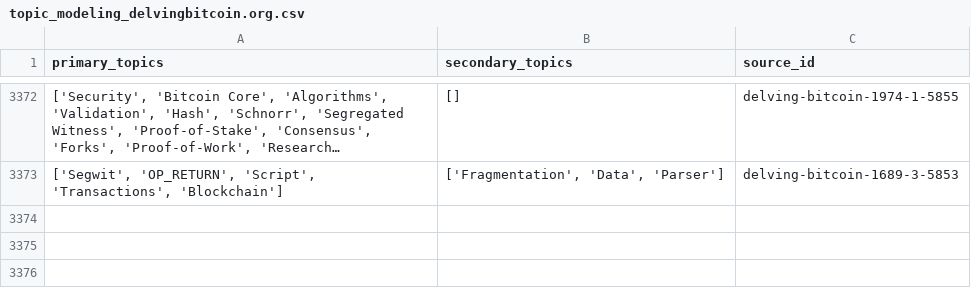
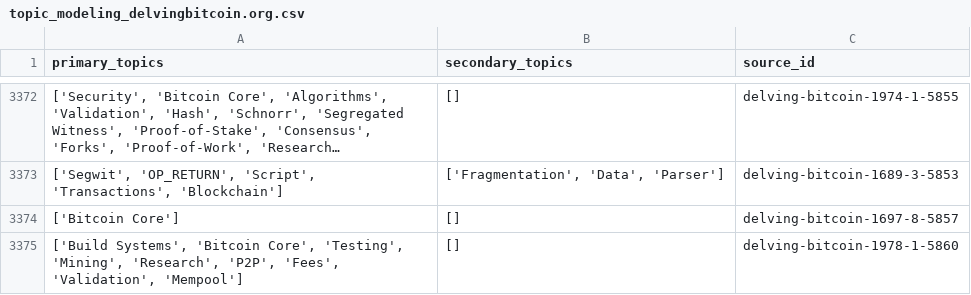
Before and after one commit to bitcoinsearch/llm-fine-tuning, a CSV file: gpt_output/topic_modeling_delvingbitcoin.org.csv, drawn as a sheet; only a part is shown, gaps mark what is left out; long unchanged cells end in …; the diff names each change by its address in the sheet, - before the commit and + after, or states it on an @@ line.

Commit message:
Updated csv files with topics from latest ES docs

```diff
--- a/gpt_output/topic_modeling_delvingbitcoin.org.csv
+++ b/gpt_output/topic_modeling_delvingbitcoin.org.csv
+row 3374: ['Bitcoin Core'] | [] | delving-bitcoin-1697-8-5857
+row 3375: ['Build Systems', 'Bitcoin Core', 'Testing', 'Mining', 'Research', 'P2P', 'Fees', 'Validation', 'Mempool'] | [] | delving-bitcoin-1978-1-5860
```
